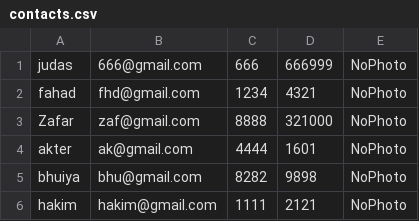
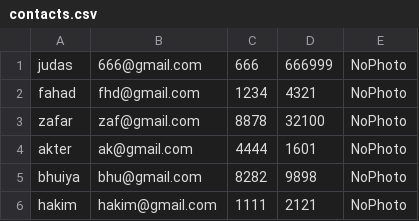
Before and after one commit to king666judas/Ostaad-Contact_Book, a CSV file: contacts.csv, drawn as a sheet; removed rows and columns are numbered as before the commit, all else as after; the diff names each change by its address in the sheet, - before the commit and + after, or states it on an @@ line.

```diff
--- a/contacts.csv
+++ b/contacts.csv
-row 3: Zafar | zaf@gmail.com | 8888 | 321000 | NoPhoto
+row 3: zafar | zaf@gmail.com | 8878 | 32100 | NoPhoto
```
Also changed, not shown: 3 other files.
